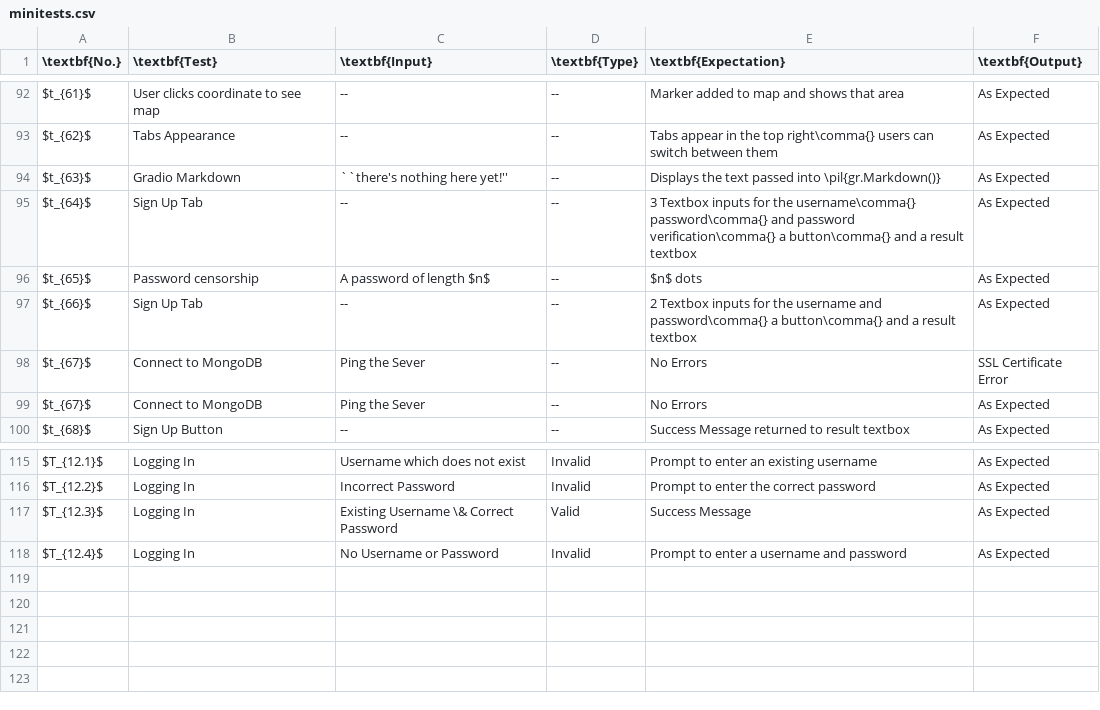
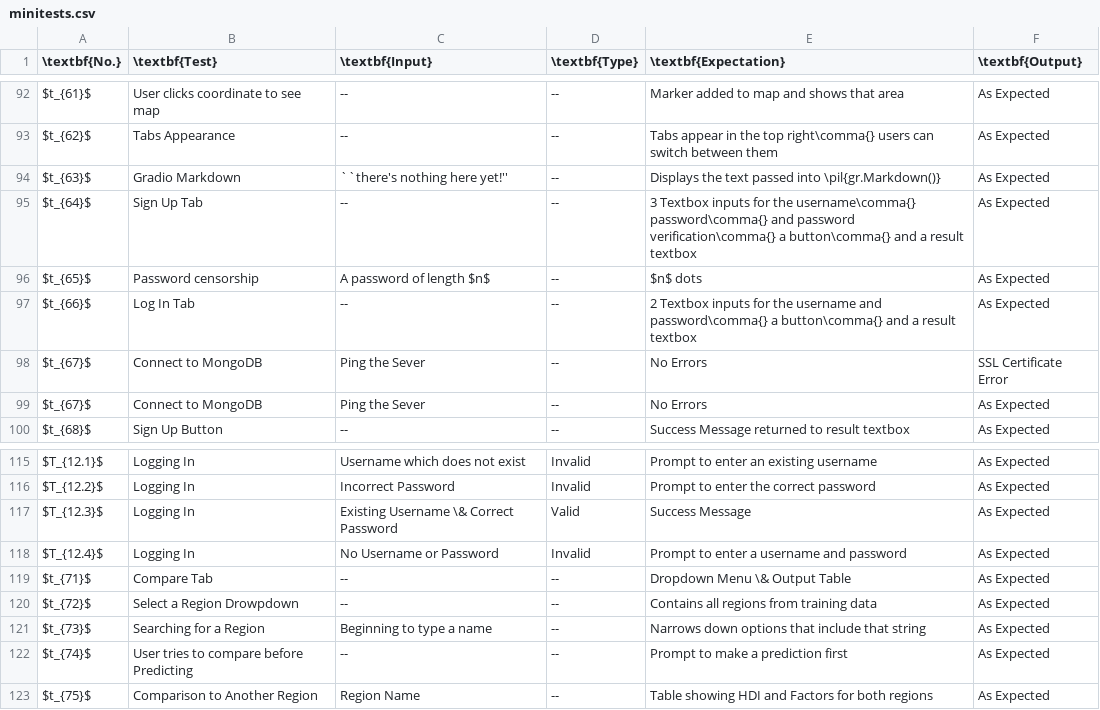
Before and after one commit to DojoDanger1/predicting-hdi-a-level-project, a CSV file: docs/data/minitests.csv, drawn as a sheet; only a part is shown, gaps mark what is left out.

```diff
--- a/docs/data/minitests.csv
+++ b/docs/data/minitests.csv
@@ -96,3 +96,3 @@ $t_{64}$,Sign Up Tab,--,--,3 Textbox inputs for the username\comma{} password\co
 $t_{65}$,Password censorship,A password of length $n$,--,$n$ dots,As Expected
-$t_{66}$,Sign Up Tab,--,--,2 Textbox inputs for the username and password\comma{} a button\comma{} and a result textbox,As Expected
+$t_{66}$,Log In Tab,--,--,2 Textbox inputs for the username and password\comma{} a button\comma{} and a result textbox,As Expected
 $t_{67}$,Connect to MongoDB,Ping the Sever,--,No Errors,SSL Certificate Error
@@ -118 +118,6 @@ $T_{12.3}$,Logging In,Existing Username \& Correct Password,Valid,Success Messag
 $T_{12.4}$,Logging In,No Username or Password,Invalid,Prompt to enter a username and password,As Expected
+$t_{71}$,Compare Tab,--,--,Dropdown Menu \& Output Table,As Expected
+$t_{72}$,Select a Region Drowpdown,--,--,Contains all regions from training data,As Expected
+$t_{73}$,Searching for a Region,Beginning to type a name,--,Narrows down options that include that string,As Expected
+$t_{74}$,User tries to compare before Predicting,--,--,Prompt to make a prediction first,As Expected
+$t_{75}$,Comparison to Another Region,Region Name,--,Table showing HDI and Factors for both regions,As Expected
```
Also changed, not shown: 41 other files.
